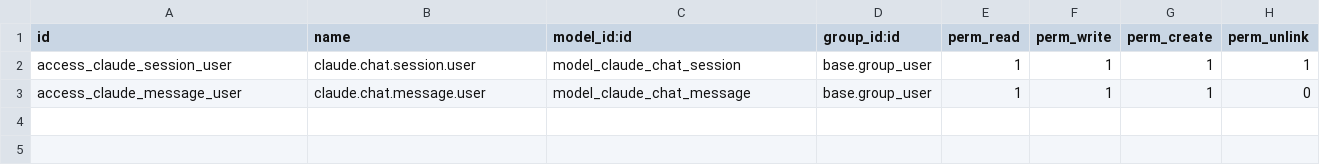
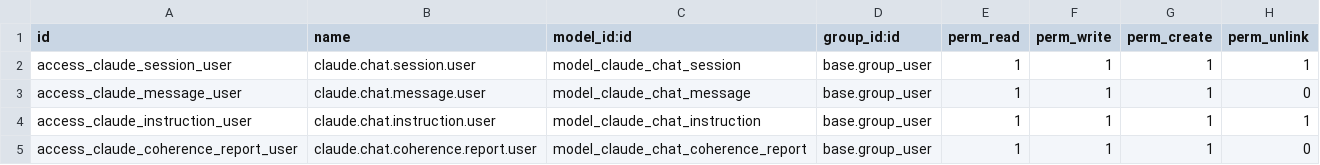
Before and after one commit to Symbifox/odoo-modules, a CSV file: bf_claude_chat/security/ir.model.access.csv, drawn as a sheet; the diff names each change by its address in the sheet, - before the commit and + after, or states it on an @@ line.

Commit message:
bf_claude_chat: streaming, a mobile app and steering instructions (v18.0.1.13.0)
Catches the published copy up from 18.0.1.5.2 with everything the module
gained since: answers streamed token by token over SSE with a fallback to the
buffered route, an asynchronous mobile API the companion app polls, steering
instructions composed into the system prompt, a proactive brief on a record
with no conversation yet, and an admin cockpit with token and cost counters.

Security work carried in the same release: the page context is access-checked
before it reaches the bridge, headers sent to the bridge refuse CR/LF, the
mobile controller refuses a device whose user has been archived, and /ping no
longer discloses the installed version to an unauthenticated caller.

Verified on a virgin database: installs clean, 7/7 tests pass, no warnings.

```diff
--- a/bf_claude_chat/security/ir.model.access.csv
+++ b/bf_claude_chat/security/ir.model.access.csv
+row 4: access_claude_instruction_user | claude.chat.instruction.user | model_claude_chat_instruction | base.group_user | 1 | 1 | 1 | 1
+row 5: access_claude_coherence_report_user | claude.chat.coherence.report.user | model_claude_chat_coherence_report | base.group_user | 1 | 1 | 1 | 0
```
Also changed, not shown: 23 other files.
